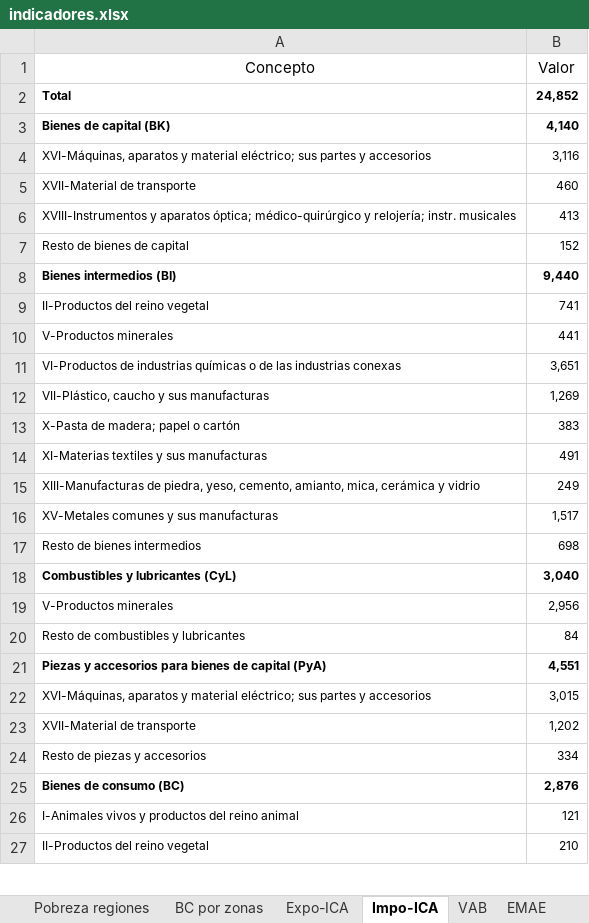
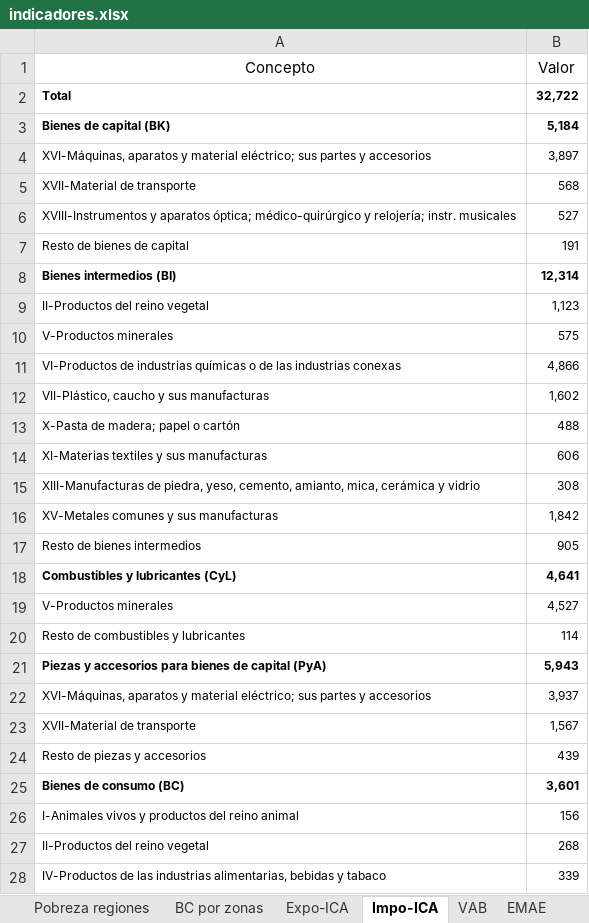
Before and after one commit to NahuelBargas/indeco, an Excel workbook: bases/indicadores.xlsx, sheet Impo-ICA, drawn as a sheet; only a part is shown; values as stored, in another font and other column widths than the file's, no borders; the diff covers the shown part only; the diff names each change by its address in the sheet, - before the commit and + after, or states it on an @@ line.

Commit message:
"Actualizo ica, res fiscal y producto"

```diff
--- a/bases/indicadores.xlsx (sheet Impo-ICA)
+++ b/bases/indicadores.xlsx (sheet Impo-ICA)
-B2 (Valor): 24,852
+B2 (Valor): 32,722
-B3 (Valor): 4,140
+B3 (Valor): 5,184
-B4 (Valor): 3,116
+B4 (Valor): 3,897
-B5 (Valor): 460
+B5 (Valor): 568
-B6 (Valor): 413
+B6 (Valor): 527
-B7 (Valor): 152
+B7 (Valor): 191
-B8 (Valor): 9,440
+B8 (Valor): 12,314
-B9 (Valor): 741
+B9 (Valor): 1,123
-B10 (Valor): 441
+B10 (Valor): 575
-B11 (Valor): 3,651
+B11 (Valor): 4,866
-B12 (Valor): 1,269
+B12 (Valor): 1,602
-B13 (Valor): 383
+B13 (Valor): 488
-B14 (Valor): 491
+B14 (Valor): 606
-B15 (Valor): 249
+B15 (Valor): 308
-B16 (Valor): 1,517
+B16 (Valor): 1,842
-B17 (Valor): 698
+B17 (Valor): 905
-B18 (Valor): 3,040
+B18 (Valor): 4,641
-B19 (Valor): 2,956
+B19 (Valor): 4,527
-B20 (Valor): 84
+B20 (Valor): 114
-B21 (Valor): 4,551
+B21 (Valor): 5,943
-B22 (Valor): 3,015
+B22 (Valor): 3,937
-B23 (Valor): 1,202
+B23 (Valor): 1,567
-B24 (Valor): 334
+B24 (Valor): 439
-B25 (Valor): 2,876
+B25 (Valor): 3,601
-B26 (Valor): 121
+B26 (Valor): 156
-B27 (Valor): 210
+B27 (Valor): 268
+row 28: IV-Productos de las industrias alimentarias, bebidas y tabaco | 339
```
Also changed, not shown: 11 added rows, 12 removed rows, 1 edited cell and cell formats elsewhere in this sheet, sheet Producto, sheet BC por zonas, sheet Expo-ICA, sheet VAB, 9 other files.
